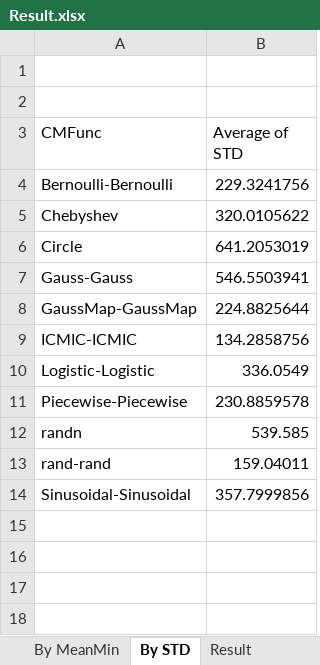
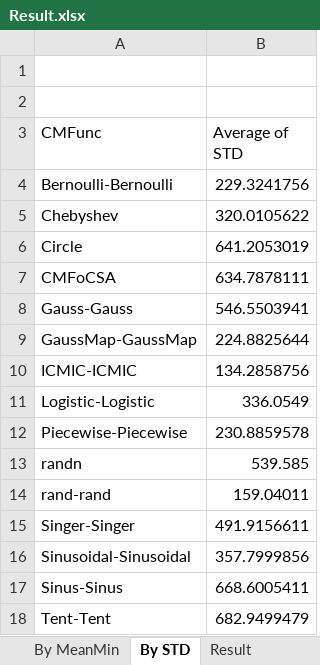
Before and after one commit to vakili73/EOA-MATLAB, an Excel workbook: Result.xlsx, sheet By STD, drawn as a sheet; values as stored, in another font and other column widths than the file's, no borders; charts and pictures not drawn; the diff names each change by its address in the sheet, - before the commit and + after, or states it on an @@ line.

```diff
--- a/Result.xlsx (sheet By STD)
+++ b/Result.xlsx (sheet By STD)
+row 7: CMFoCSA | 634.7878111
+row 15: Singer-Singer | 491.9156611
+row 17: Sinus-Sinus | 668.6005411
+row 18: Tent-Tent | 682.9499479
```
Also changed, not shown: sheet Result, sheet By MeanMin, charts or pictures, 2 other files.
